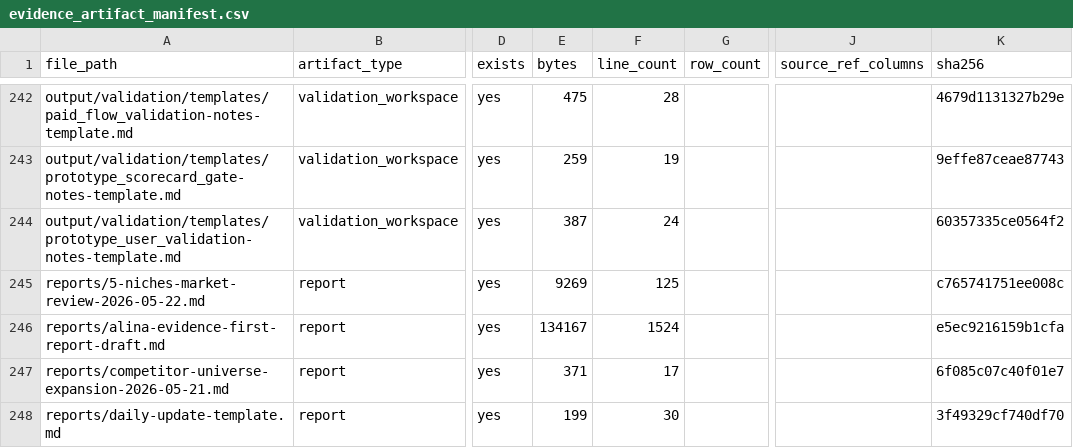
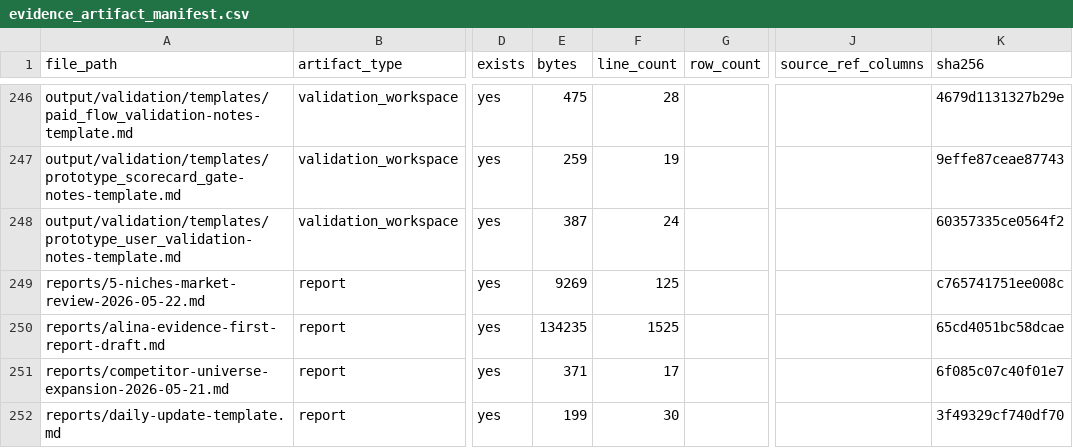
Before and after one commit to kirbudilov01/alina-research, a CSV file: data_processed/evidence_artifact_manifest.csv, drawn as a sheet; only a part is shown, gaps mark what is left out; addresses are those after the commit; the diff covers the shown part only; the diff names each change by its address in the sheet, - before the commit and + after, or states it on an @@ line.

```diff
--- a/data_processed/evidence_artifact_manifest.csv
+++ b/data_processed/evidence_artifact_manifest.csv
-E250 (bytes): 134167
+E250 (bytes): 134235
-F250 (line_count): 1524
+F250 (line_count): 1525
-K250 (sha256): e5ec9216159b1cfa
+K250 (sha256): 65cd4051bc58dcae
```
Also changed, not shown: 4 added rows and 47 edited cells elsewhere in this file, data_processed/evidence_claim_register.csv, data_processed/research_completion_audit.csv, 26 other files.
